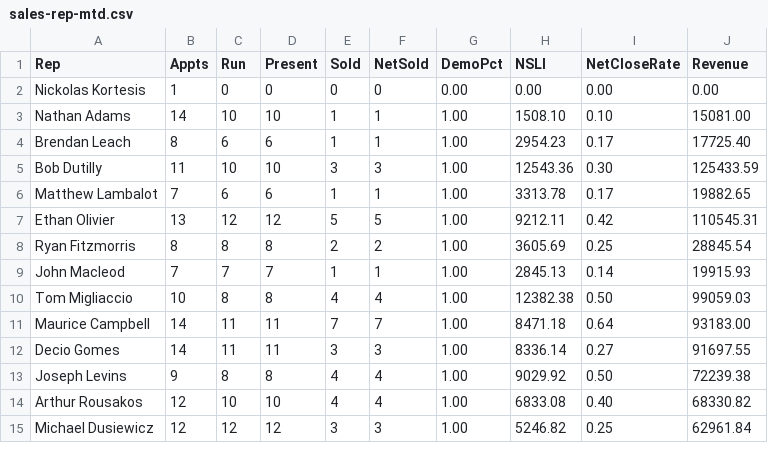
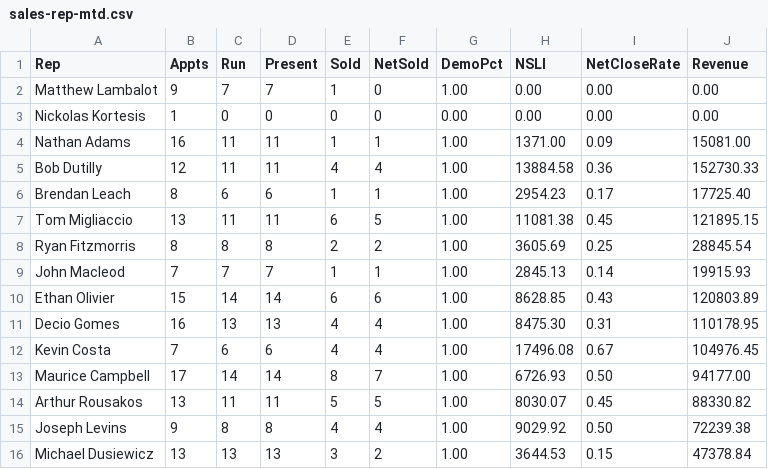
Before and after one commit to SeanSenno/rebath-sales-dashboard, a CSV file: data/sales-rep-mtd.csv, drawn as a sheet; only a part is shown; the diff covers the shown part only.

Commit message:
Daily refresh via Zap

```diff
--- a/data/sales-rep-mtd.csv
+++ b/data/sales-rep-mtd.csv
@@ -1,15 +1,16 @@
 Rep,Appts,Run,Present,Sold,NetSold,DemoPct,NSLI,NetCloseRate,Revenue
+Matthew Lambalot,9,7,7,1,0,1.00,0.00,0.00,0.00
 Nickolas Kortesis,1,0,0,0,0,0.00,0.00,0.00,0.00
-Nathan Adams,14,10,10,1,1,1.00,1508.10,0.10,15081.00
+Nathan Adams,16,11,11,1,1,1.00,1371.00,0.09,15081.00
+Bob Dutilly,12,11,11,4,4,1.00,13884.58,0.36,152730.33
 Brendan Leach,8,6,6,1,1,1.00,2954.23,0.17,17725.40
-Bob Dutilly,11,10,10,3,3,1.00,12543.36,0.30,125433.59
-Matthew Lambalot,7,6,6,1,1,1.00,3313.78,0.17,19882.65
-Ethan Olivier,13,12,12,5,5,1.00,9212.11,0.42,110545.31
+Tom Migliaccio,13,11,11,6,5,1.00,11081.38,0.45,121895.15
 Ryan Fitzmorris,8,8,8,2,2,1.00,3605.69,0.25,28845.54
 John Macleod,7,7,7,1,1,1.00,2845.13,0.14,19915.93
-Tom Migliaccio,10,8,8,4,4,1.00,12382.38,0.50,99059.03
-Maurice Campbell,14,11,11,7,7,1.00,8471.18,0.64,93183.00
-Decio Gomes,14,11,11,3,3,1.00,8336.14,0.27,91697.55
+Ethan Olivier,15,14,14,6,6,1.00,8628.85,0.43,120803.89
+Decio Gomes,16,13,13,4,4,1.00,8475.30,0.31,110178.95
+Kevin Costa,7,6,6,4,4,1.00,17496.08,0.67,104976.45
+Maurice Campbell,17,14,14,8,7,1.00,6726.93,0.50,94177.00
+Arthur Rousakos,13,11,11,5,5,1.00,8030.07,0.45,88330.82
 Joseph Levins,9,8,8,4,4,1.00,9029.92,0.50,72239.38
-Arthur Rousakos,12,10,10,4,4,1.00,6833.08,0.40,68330.82
-Michael Dusiewicz,12,12,12,3,3,1.00,5246.82,0.25,62961.84
+Michael Dusiewicz,13,13,13,3,2,1.00,3644.53,0.15,47378.84
```
Also changed, not shown: 1 removed row and 16 edited cells elsewhere in this file.
